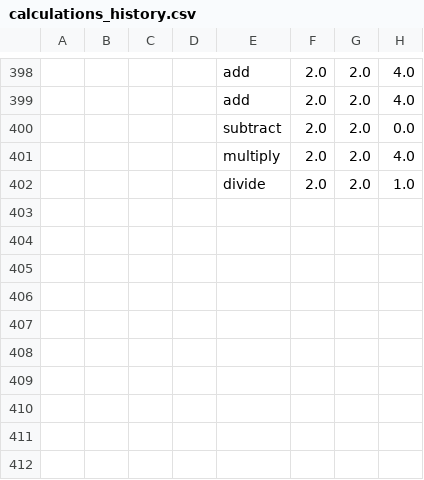
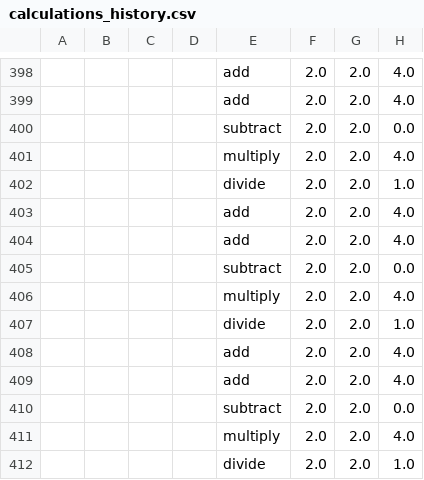
Before and after one commit to fa328/IS601midterm-spring2025, a CSV file: calculations_history.csv, drawn as a sheet; only a part is shown, gaps mark what is left out; the diff names each change by its address in the sheet, - before the commit and + after, or states it on an @@ line.

Commit message:
modified calculations_history.csv

```diff
--- a/calculations_history.csv
+++ b/calculations_history.csv
+row 403:  |  |  |  | add | 2.0 | 2.0 | 4.0
+row 404:  |  |  |  | add | 2.0 | 2.0 | 4.0
+row 405:  |  |  |  | subtract | 2.0 | 2.0 | 0.0
+row 406:  |  |  |  | multiply | 2.0 | 2.0 | 4.0
+row 407:  |  |  |  | divide | 2.0 | 2.0 | 1.0
+row 408:  |  |  |  | add | 2.0 | 2.0 | 4.0
+row 409:  |  |  |  | add | 2.0 | 2.0 | 4.0
+row 410:  |  |  |  | subtract | 2.0 | 2.0 | 0.0
+row 411:  |  |  |  | multiply | 2.0 | 2.0 | 4.0
+row 412:  |  |  |  | divide | 2.0 | 2.0 | 1.0
```
